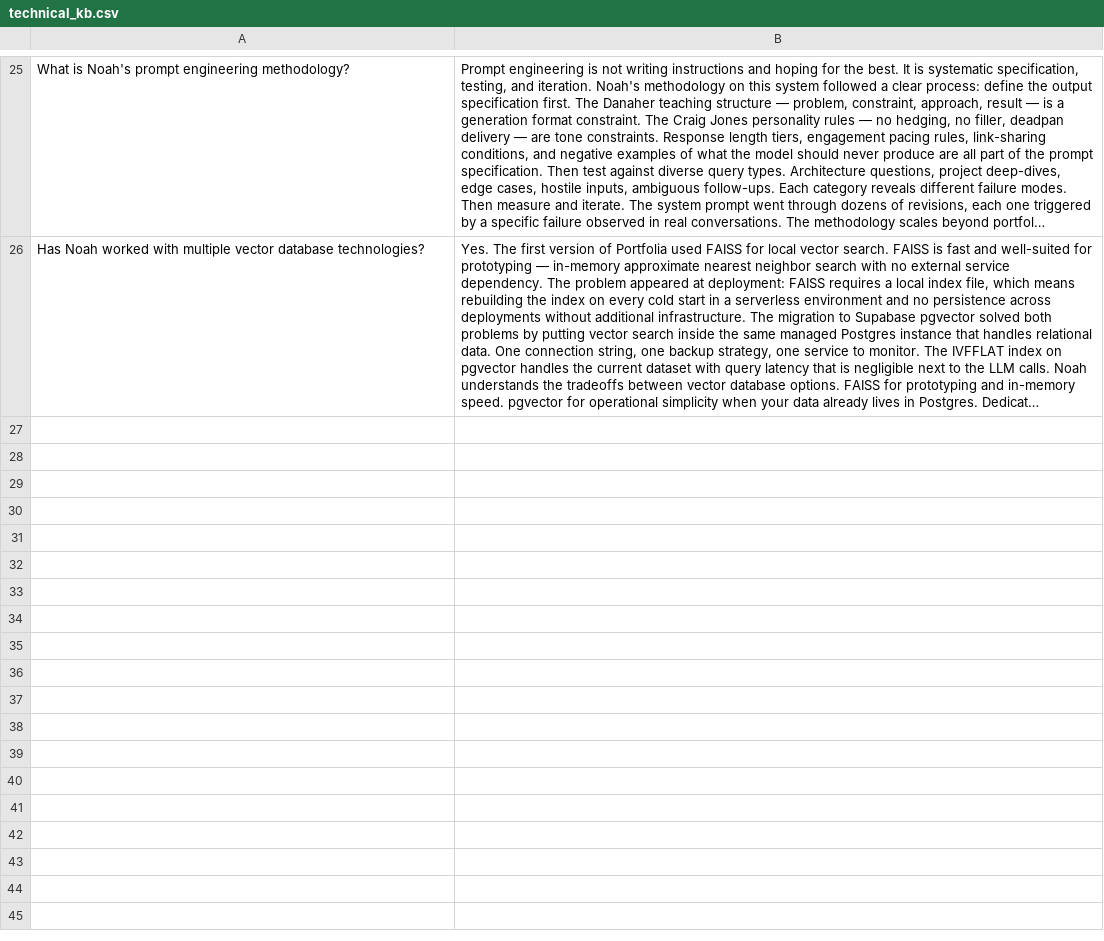
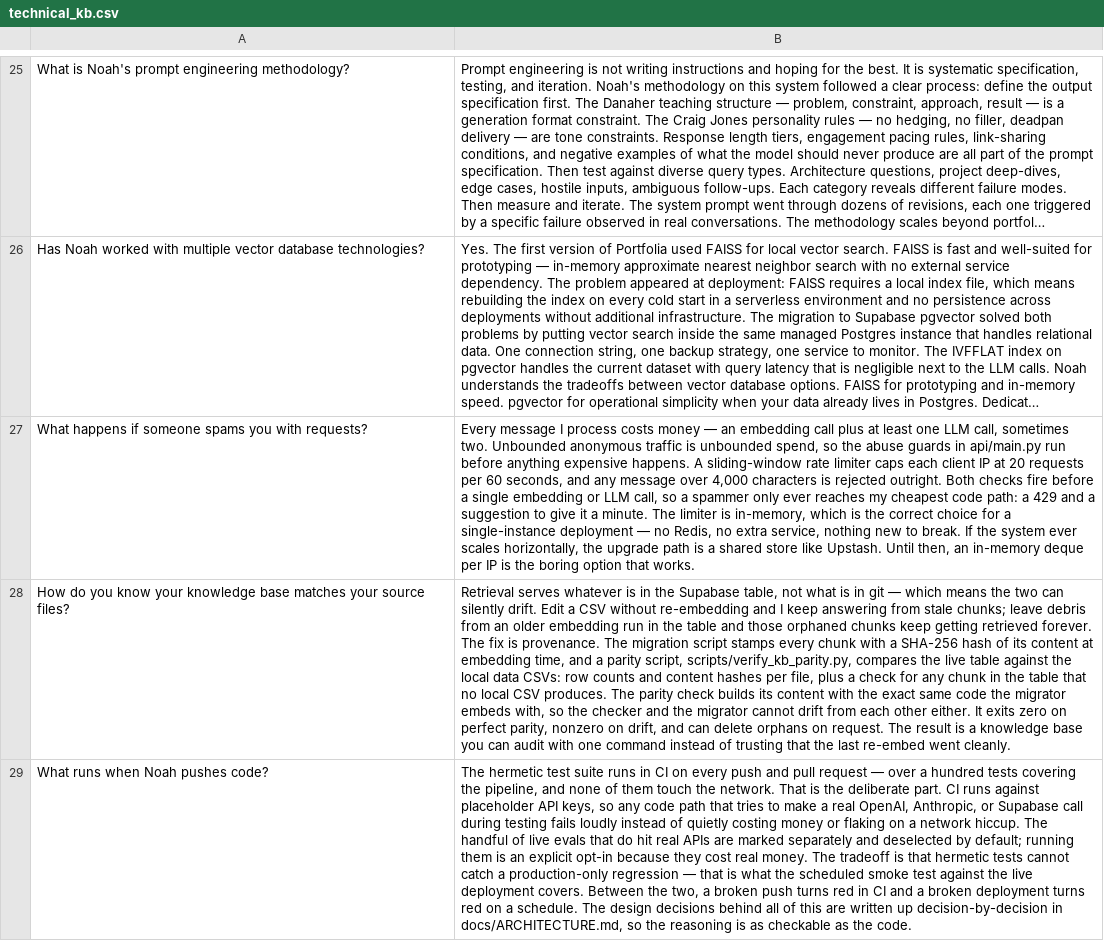
Before and after one commit to iNoahCodeGuy/Noahs_Assistant, a CSV file: data/technical_kb.csv, drawn as a sheet; only a part is shown, gaps mark what is left out; long unchanged cells end in …; the diff names each change by its address in the sheet, - before the commit and + after, or states it on an @@ line.

```diff
--- a/data/technical_kb.csv
+++ b/data/technical_kb.csv
+row 27: What happens if someone spams you with requests? | Every message I process costs money — an embedding call plus at least one LLM call, sometimes two. Unbounded anonymous traffic is unbounded spend, so the abuse guards in api/main.py run before anything expensive happens. A sliding-window rate limiter caps each client IP at 20 requests per 60 seconds, and any message over 4,000 characters is rejected outright. Both checks fire before a single embedding or LLM call, so a spammer only ever reaches my cheapest code path: a 429 and a suggestion to give it a minute. The limiter is in-memory, which is the correct choice for a single-instance deployment — no Redis, no extra service, nothing new to break. If the system ever scales horizontally, the upgrade path is a shared store like Upstash. Until then, an in-memory deque per IP is the boring option that works.
+row 28: How do you know your knowledge base matches your source files? | Retrieval serves whatever is in the Supabase table, not what is in git — which means the two can silently drift. Edit a CSV without re-embedding and I keep answering from stale chunks; leave debris from an older embedding run in the table and those orphaned chunks keep getting retrieved forever. The fix is provenance. The migration script stamps every chunk with a SHA-256 hash of its content at embedding time, and a parity script, scripts/verify_kb_parity.py, compares the live table against the local data CSVs: row counts and content hashes per file, plus a check for any chunk in the table that no local CSV produces. The parity check builds its content with the exact same code the migrator embeds with, so the checker and the migrator cannot drift from each other either. It exits zero on perfect parity, nonzero on drift, and can delete orphans on request. The result is a knowledge base you can audit with one command instead of trusting that the last re-embed went cleanly.
+row 29: What runs when Noah pushes code? | The hermetic test suite runs in CI on every push and pull request — over a hundred tests covering the pipeline, and none of them touch the network. That is the deliberate part. CI runs against placeholder API keys, so any code path that tries to make a real OpenAI, Anthropic, or Supabase call during testing fails loudly instead of quietly costing money or flaking on a network hiccup. The handful of live evals that do hit real APIs are marked separately and deselected by default; running them is an explicit opt-in because they cost real money. The tradeoff is that hermetic tests cannot catch a production-only regression — that is what the scheduled smoke test against the live deployment covers. Between the two, a broken push turns red in CI and a broken deployment turns red on a schedule. The design decisions behind all of this are written up decision-by-decision in docs/ARCHITECTURE.md, so the reasoning is as checkable as the code.
```
Also changed, not shown: data/architecture_kb.csv, data/enterprise_agentic_kb.csv, 7 other files.
